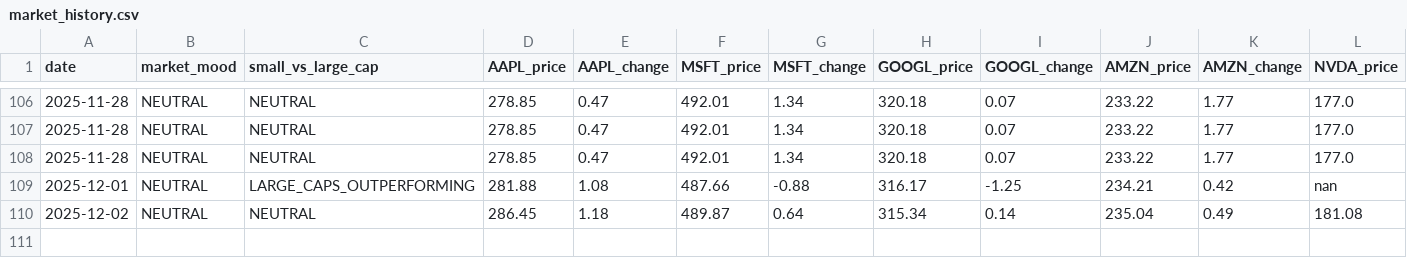
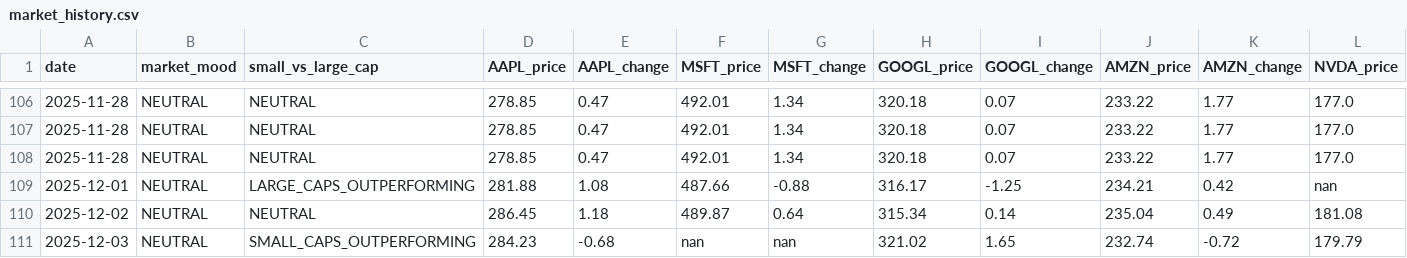
Before and after one commit to jfvitali-stack/microcap-adapted, a CSV file: data/market_history.csv, drawn as a sheet; only a part is shown, gaps mark what is left out; rows hold the shown columns only; the diff names each change by its address in the sheet, - before the commit and + after, or states it on an @@ line.

```diff
--- a/data/market_history.csv
+++ b/data/market_history.csv
+row 111: 2025-12-03 | NEUTRAL | SMALL_CAPS_OUTPERFORMING | 284.23 | -0.68 | nan | nan | 321.02 | 1.65 | 232.74 | -0.72 | 179.79
```
Also changed, not shown: 1 other file.
